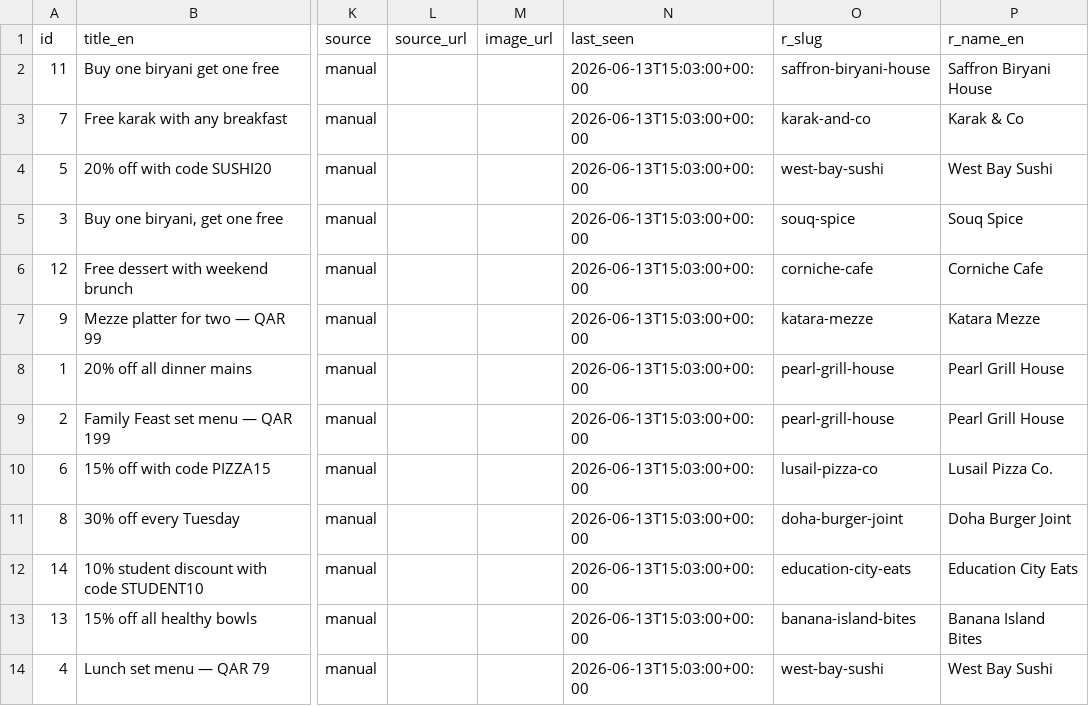
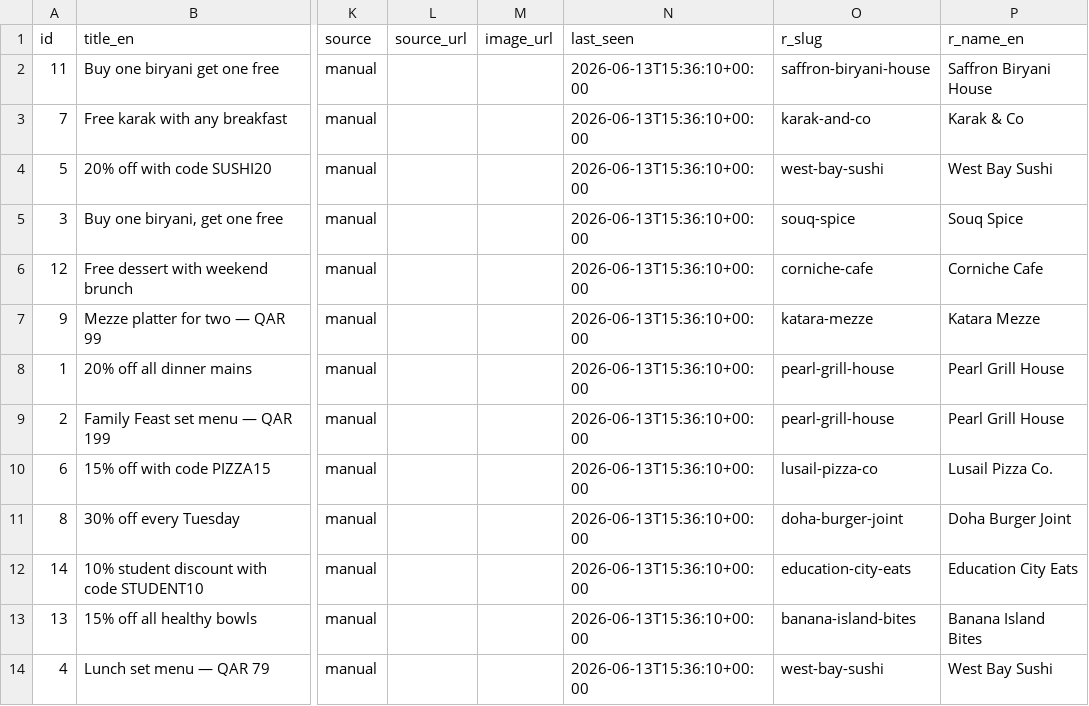
Before and after one commit to 9liman9/deal-finder-qatar, a CSV file: data/exports/active_deals.csv, drawn as a sheet; only a part is shown, gaps mark what is left out; the diff names each change by its address in the sheet, - before the commit and + after, or states it on an @@ line.

```diff
--- a/data/exports/active_deals.csv
+++ b/data/exports/active_deals.csv
-N2:N14 (last_seen): 2026-06-13T15:03:00+00:00
+N2:N14 (last_seen): 2026-06-13T15:36:10+00:00
```
Also changed, not shown: 7 other files.
